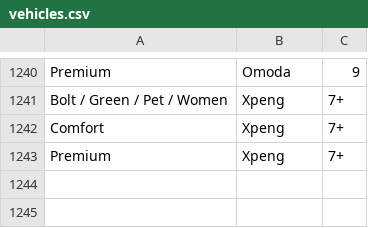
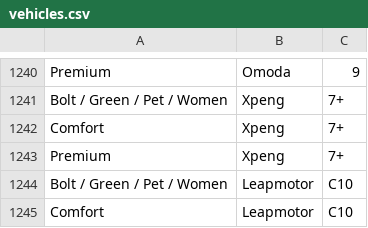
Before and after one commit to valentindescas-cloud/Bolt-vehicules, a CSV file: vehicles.csv, drawn as a sheet; only a part is shown, gaps mark what is left out.

Commit message:
Update vehicles.csv

```diff
--- a/vehicles.csv
+++ b/vehicles.csv
@@ -1243 +1243,3 @@ Comfort,Xpeng,7+
 Premium,Xpeng,7+
+Bolt / Green / Pet / Women,Leapmotor,C10
+Comfort,Leapmotor,C10
```
